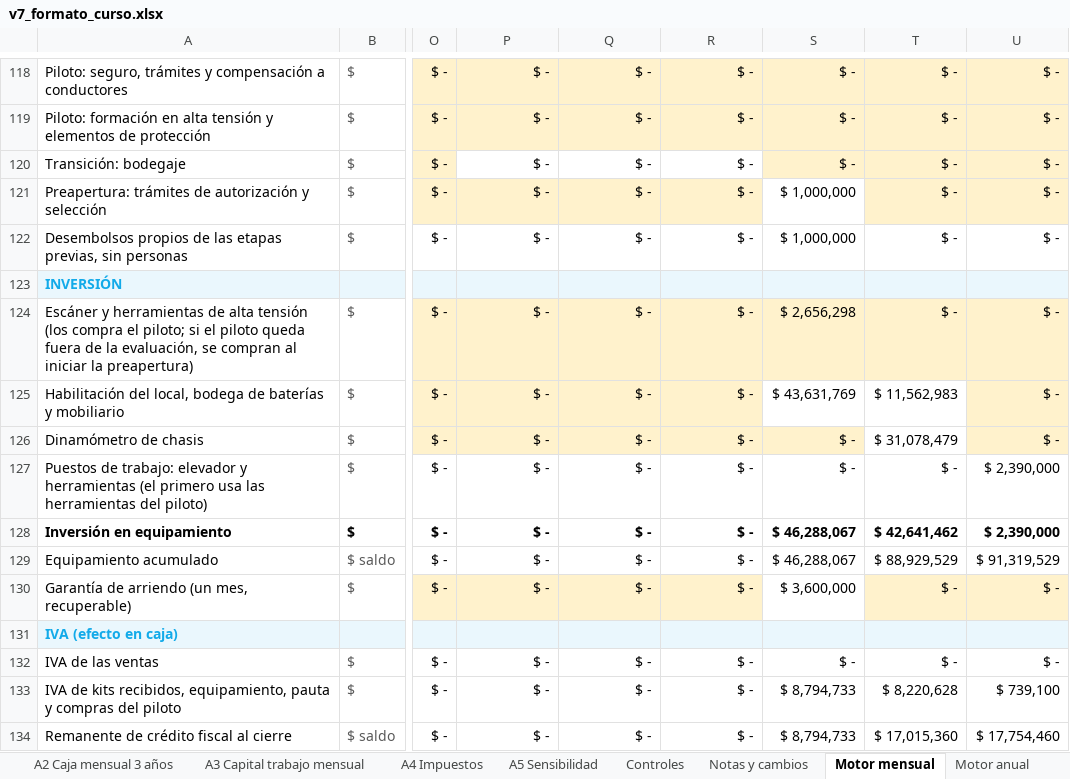
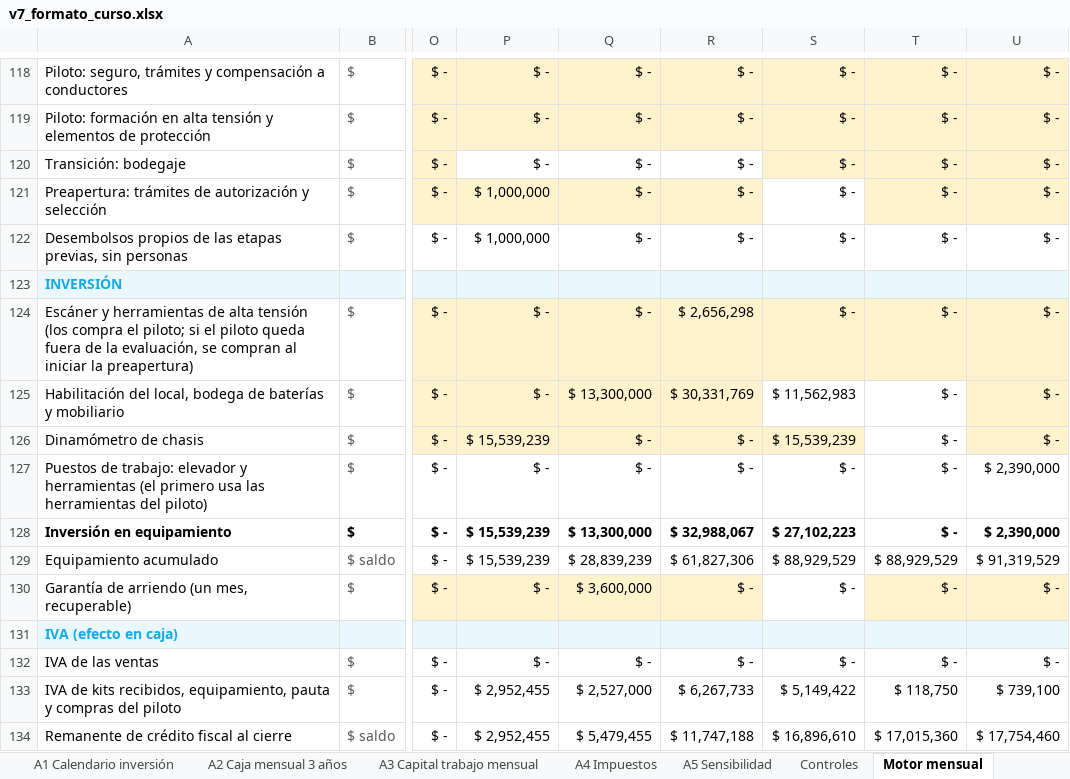
Before and after one commit to diegoaam0109-ux/lumine, an Excel workbook: integrador-2/fase-4/excel/v7_formato_curso.xlsx, sheet Motor mensual, drawn as a sheet; only a part is shown, gaps mark what is left out; values as stored, in another font and other column widths than the file's, no borders; the diff covers the shown part only; the diff names each change by its address in the sheet, - before the commit and + after, or states it on an @@ line.

```diff
--- a/integrador-2/fase-4/excel/v7_formato_curso.xlsx (sheet Motor mensual)
+++ b/integrador-2/fase-4/excel/v7_formato_curso.xlsx (sheet Motor mensual)
-sheet tab: Notas y cambios
-P121:P122: $ -
+P121:P122: $ 1,000,000
-S121:S122: $ 1,000,000
+S121:S122: $ -
-R124: $ -
+R124: $ 2,656,298
-S124: $ 2,656,298
+S124: $ -
-Q125: $ -
+Q125: $ 13,300,000
-R125: $ -
+R125: $ 30,331,769
-S125: $ 43,631,769
+S125: $ 11,562,983
-T125: $ 11,562,983
+T125: $ -
-P126: $ -
+P126: $ 15,539,239
-S126: $ -
+S126: $ 15,539,239
-T126: $ 31,078,479
+T126: $ -
-P128:P129: $ -
+P128:P129: $ 15,539,239
-Q128: $ -
+Q128: $ 13,300,000
-R128: $ -
+R128: $ 32,988,067
-S128: $ 46,288,067
+S128: $ 27,102,223
-T128: $ 42,641,462
+T128: $ -
-Q129: $ -
+Q129: $ 28,839,239
-R129: $ -
+R129: $ 61,827,306
-S129: $ 46,288,067
+S129: $ 88,929,529
-Q130: $ -
+Q130: $ 3,600,000
-S130: $ 3,600,000
+S130: $ -
-P133:P134: $ -
+P133:P134: $ 2,952,455
-Q133: $ -
+Q133: $ 2,527,000
-R133: $ -
+R133: $ 6,267,733
-S133: $ 8,794,733
+S133: $ 5,149,422
-T133: $ 8,220,628
+T133: $ 118,750
-Q134: $ -
+Q134: $ 5,479,455
-R134: $ -
+R134: $ 11,747,188
-S134: $ 8,794,733
+S134: $ 16,896,610
```
Also changed, not shown: 140 edited cells elsewhere in this sheet, sheet Motor sensibilidad, sheet Motor financiero, sheet 5.1 Tabla de amortización, sheet Datos del tablero, sheet Datos, sheet Escenarios y cambios, 15 more sheets, formulas that keep their value, charts or pictures, 10 other files.
